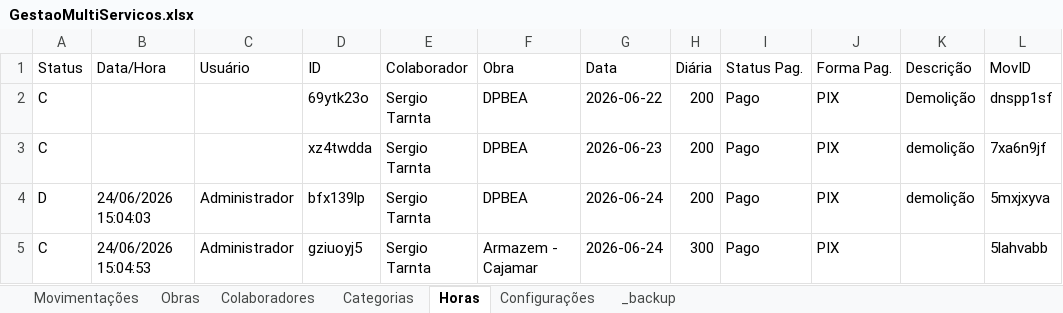
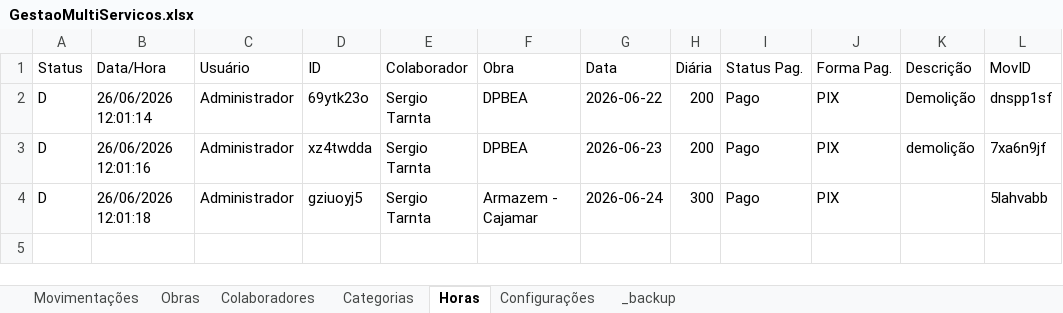
Before and after one commit to mcantonialli/MultiSolucoes, an Excel workbook: GestaoMultiServicos.xlsx, sheet Horas, drawn as a sheet; values as stored, in another font and other column widths than the file's, no borders; removed rows and columns are numbered as before the commit, all else as after; the diff names each change by its address in the sheet, - before the commit and + after, or states it on an @@ line.

```diff
--- a/GestaoMultiServicos.xlsx (sheet Horas)
+++ b/GestaoMultiServicos.xlsx (sheet Horas)
-A2 (Status): C
+A2 (Status): D
-B2 (Data/Hora): (empty)
+B2 (Data/Hora): 26/06/2026 12:01:14
-C2 (Usuário): (empty)
+C2 (Usuário): Administrador
-row 3: C |  |  | xz4twdda | Sergio Tarnta | DPBEA | 2026-06-23 | 200 | Pago | PIX | demolição | 7xa6n9jf
-B3 (Data/Hora): 24/06/2026 15:04:03
+B3 (Data/Hora): 26/06/2026 12:01:16
-D3 (ID): bfx139lp
+D3 (ID): xz4twdda
-G3 (Data): 2026-06-24
+G3 (Data): 2026-06-23
-L3 (MovID): 5mxjxyva
+L3 (MovID): 7xa6n9jf
-A4 (Status): C
+A4 (Status): D
-B4 (Data/Hora): 24/06/2026 15:04:53
+B4 (Data/Hora): 26/06/2026 12:01:18
```
Also changed, not shown: sheet Movimentações, sheet Categorias, sheet Obras, sheet Colaboradores, sheet _backup, 1 other file.
